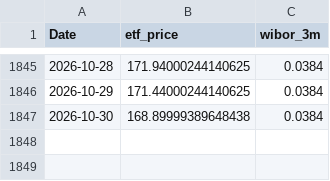
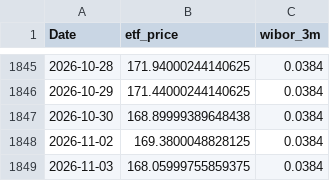
Before and after one commit to ZuziaBizan/mortgage-vs-etf-pipeline, a CSV file: data/clean_merged_data.csv, drawn as a sheet; only a part is shown, gaps mark what is left out; the diff names each change by its address in the sheet, - before the commit and + after, or states it on an @@ line.

```diff
--- a/data/clean_merged_data.csv
+++ b/data/clean_merged_data.csv
+row 1848: 2026-11-02 | 169.3800048828125 | 0.0384
+row 1849: 2026-11-03 | 168.05999755859375 | 0.0384
```
